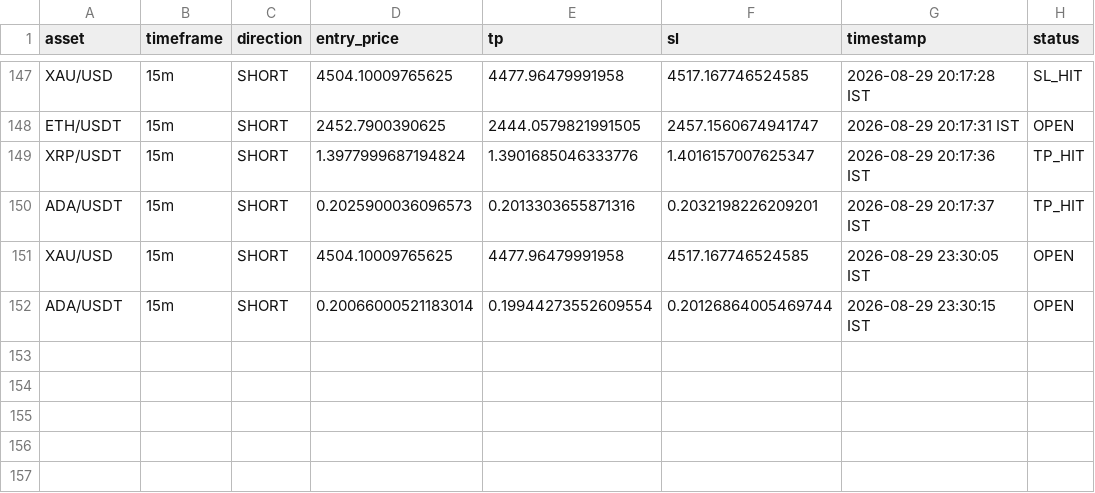
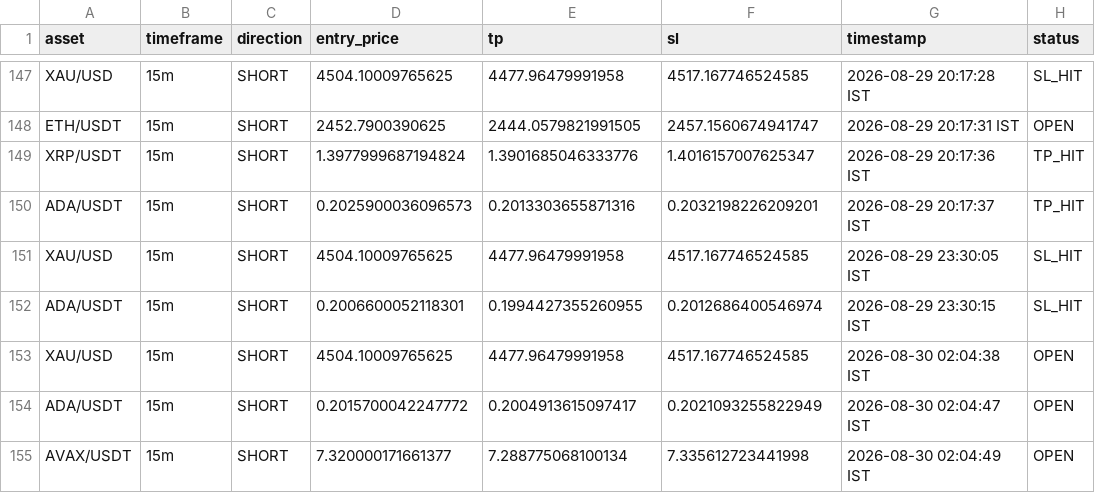
Before and after one commit to deepak3039/ai-trading-scanner, a CSV file: trade_log.csv, drawn as a sheet; only a part is shown, gaps mark what is left out.

```diff
--- a/trade_log.csv
+++ b/trade_log.csv
@@ -150,3 +150,6 @@ XRP/USDT,15m,SHORT,1.3977999687194824,1.3901685046333776,1.4016157007625347,2026
 ADA/USDT,15m,SHORT,0.2025900036096573,0.2013303655871316,0.2032198226209201,2026-08-29 20:17:37 IST,TP_HIT
-XAU/USD,15m,SHORT,4504.10009765625,4477.96479991958,4517.167746524585,2026-08-29 23:30:05 IST,OPEN
-ADA/USDT,15m,SHORT,0.20066000521183014,0.19944273552609554,0.20126864005469744,2026-08-29 23:30:15 IST,OPEN
+XAU/USD,15m,SHORT,4504.10009765625,4477.96479991958,4517.167746524585,2026-08-29 23:30:05 IST,SL_HIT
+ADA/USDT,15m,SHORT,0.2006600052118301,0.1994427355260955,0.2012686400546974,2026-08-29 23:30:15 IST,SL_HIT
+XAU/USD,15m,SHORT,4504.10009765625,4477.96479991958,4517.167746524585,2026-08-30 02:04:38 IST,OPEN
+ADA/USDT,15m,SHORT,0.2015700042247772,0.2004913615097417,0.2021093255822949,2026-08-30 02:04:47 IST,OPEN
+AVAX/USDT,15m,SHORT,7.320000171661377,7.288775068100134,7.335612723441998,2026-08-30 02:04:49 IST,OPEN
```
